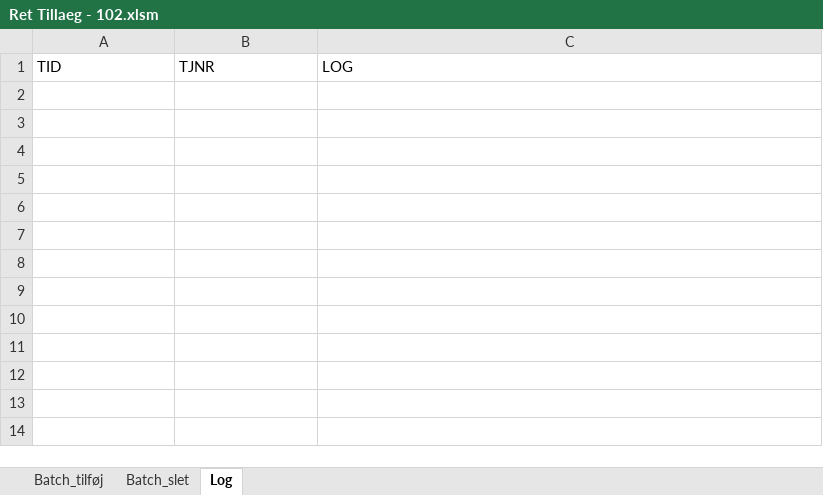
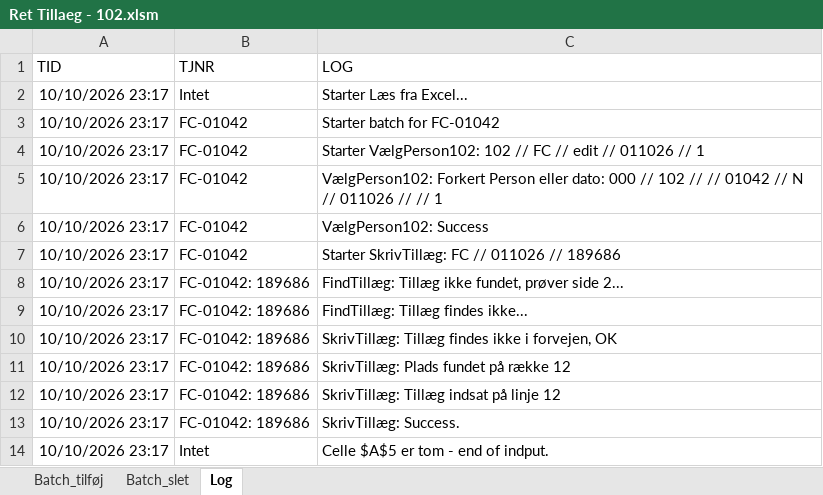
Before and after one commit to anbjj/LS_Script, an Excel workbook: dist/Ret Tillaeg - 102.xlsm, sheet Log, drawn as a sheet; values as stored, in another font and other column widths than the file's, no borders; the diff names each change by its address in the sheet, - before the commit and + after, or states it on an @@ line.

Commit message:
Update Ret Tillaeg 102 to 1.1

```diff
--- a/dist/Ret Tillaeg - 102.xlsm (sheet Log)
+++ b/dist/Ret Tillaeg - 102.xlsm (sheet Log)
+row 2: 10/10/2026 23:17 | Intet | Starter Læs fra Excel...
+row 3: 10/10/2026 23:17 | FC-01042 | Starter batch for FC-01042
+row 4: 10/10/2026 23:17 | FC-01042 | Starter VælgPerson102: 102 // FC // edit // 011026 // 1
+row 5: 10/10/2026 23:17 | FC-01042 | VælgPerson102: Forkert Person eller dato: 000 // 102 // // 01042 // N // 011026 // // 1
+row 6: 10/10/2026 23:17 | FC-01042 | VælgPerson102: Success
+row 7: 10/10/2026 23:17 | FC-01042 | Starter SkrivTillæg: FC // 011026 // 189686
+row 8: 10/10/2026 23:17 | FC-01042: 189686 | FindTillæg: Tillæg ikke fundet, prøver side 2...
+row 9: 10/10/2026 23:17 | FC-01042: 189686 | FindTillæg: Tillæg findes ikke...
+row 10: 10/10/2026 23:17 | FC-01042: 189686 | SkrivTillæg: Tillæg findes ikke i forvejen, OK
+row 11: 10/10/2026 23:17 | FC-01042: 189686 | SkrivTillæg: Plads fundet på række 12
+row 12: 10/10/2026 23:17 | FC-01042: 189686 | SkrivTillæg: Tillæg indsat på linje 12
+row 13: 10/10/2026 23:17 | FC-01042: 189686 | SkrivTillæg: Success.
+row 14: 10/10/2026 23:17 | Intet | Celle $A$5 er tom - end of indput.
```
Also changed, not shown: sheet Batch_tilføj, 2 other files.
